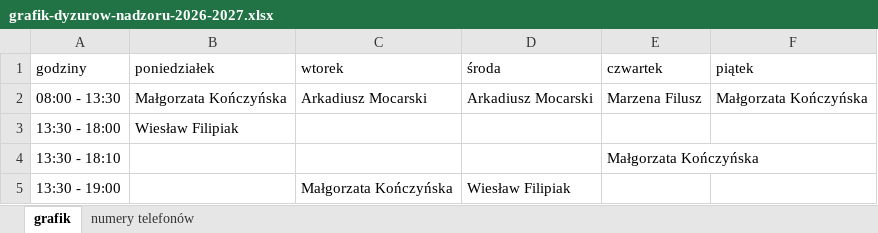
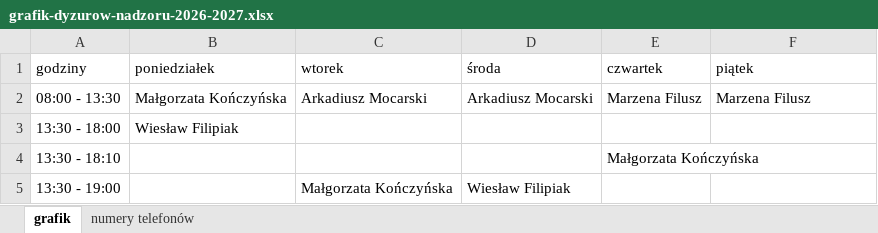
Before and after one commit to adeodatus11/zastepstwa, an Excel workbook: grafik-dyzurow-nadzoru-2026-2027.xlsx, sheet grafik, drawn as a sheet; values as stored, in another font and other column widths than the file's, no borders; the diff names each change by its address in the sheet, - before the commit and + after, or states it on an @@ line.

```diff
--- a/grafik-dyzurow-nadzoru-2026-2027.xlsx (sheet grafik)
+++ b/grafik-dyzurow-nadzoru-2026-2027.xlsx (sheet grafik)
-F2 (piątek): Małgorzata Kończyńska
+F2 (piątek): Marzena Filusz
```
